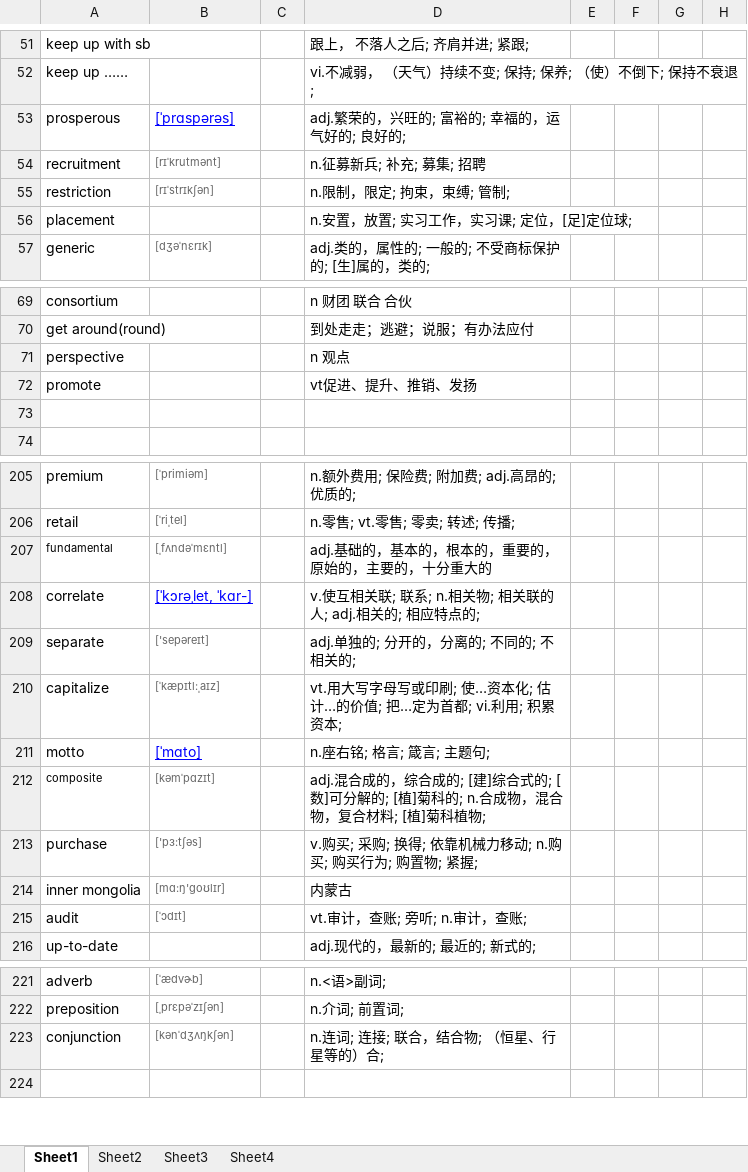
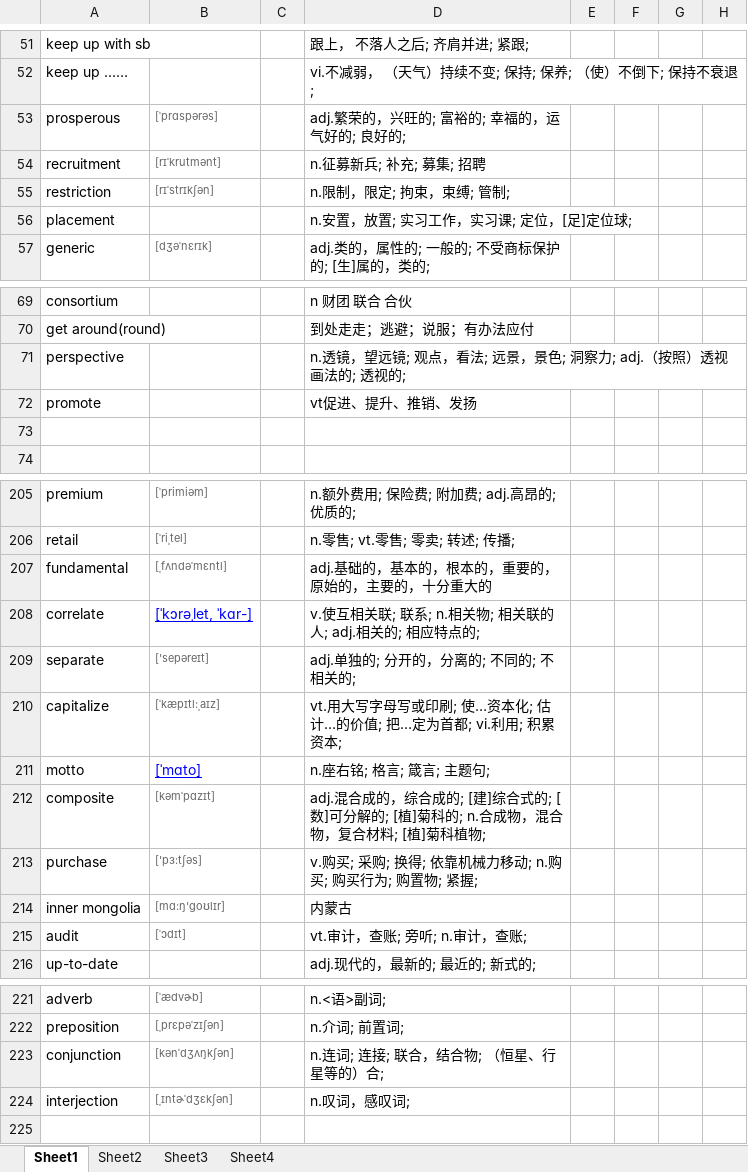
Before and after one commit to lim1087/develop, an Excel workbook: words.xlsx, sheet Sheet1, drawn as a sheet; only a part is shown, gaps mark what is left out; values as stored, in another font and other column widths than the file's, no borders; the diff covers the shown part only; the diff names each change by its address in the sheet, - before the commit and + after, or states it on an @@ line.

```diff
--- a/words.xlsx (sheet Sheet1)
+++ b/words.xlsx (sheet Sheet1)
@@ B53 underline: on → off, text colour: #0000FF → #666666, text size: smaller @@
-D71: n 观点
+D71: n.透镜，望远镜; 观点，看法; 远景，景色; 洞察力; adj.（按照）透视画法的; 透视的;
@@ A207 text size: larger @@
@@ A212 text size: larger @@
+row 224: interjection | [ˌɪntɚˈdʒɛkʃən] |  | n.叹词，感叹词;
```
Also changed, not shown: 34 added rows elsewhere in this sheet, sheet Sheet4, sheet Sheet2.
